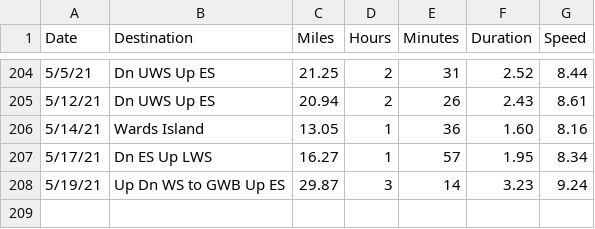
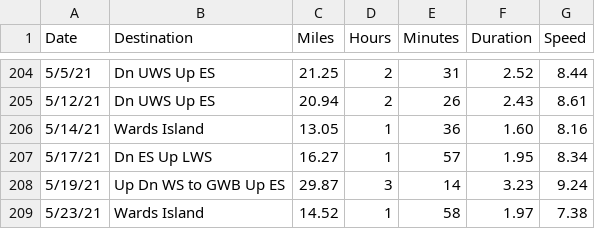
Before and after one commit to vflopez77/BicycleTripAnalysis, a CSV file: data/SpecializedTrips.csv, drawn as a sheet; only a part is shown, gaps mark what is left out; the diff names each change by its address in the sheet, - before the commit and + after, or states it on an @@ line.

```diff
--- a/data/SpecializedTrips.csv
+++ b/data/SpecializedTrips.csv
+row 209: 5/23/21 | Wards Island | 14.52 | 1 | 58 | 1.97 | 7.38
```
Also changed, not shown: data/all_data.csv.
